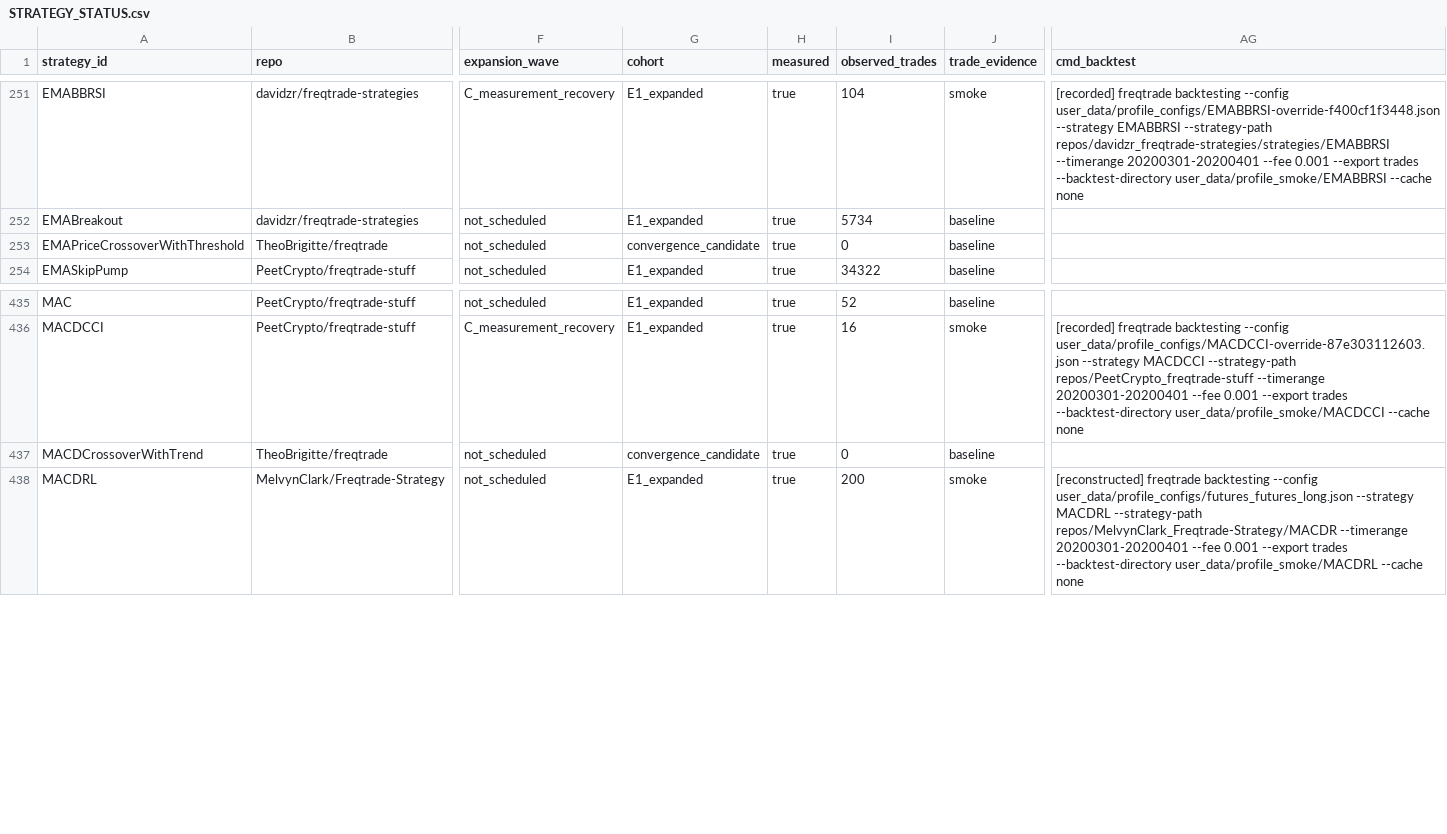
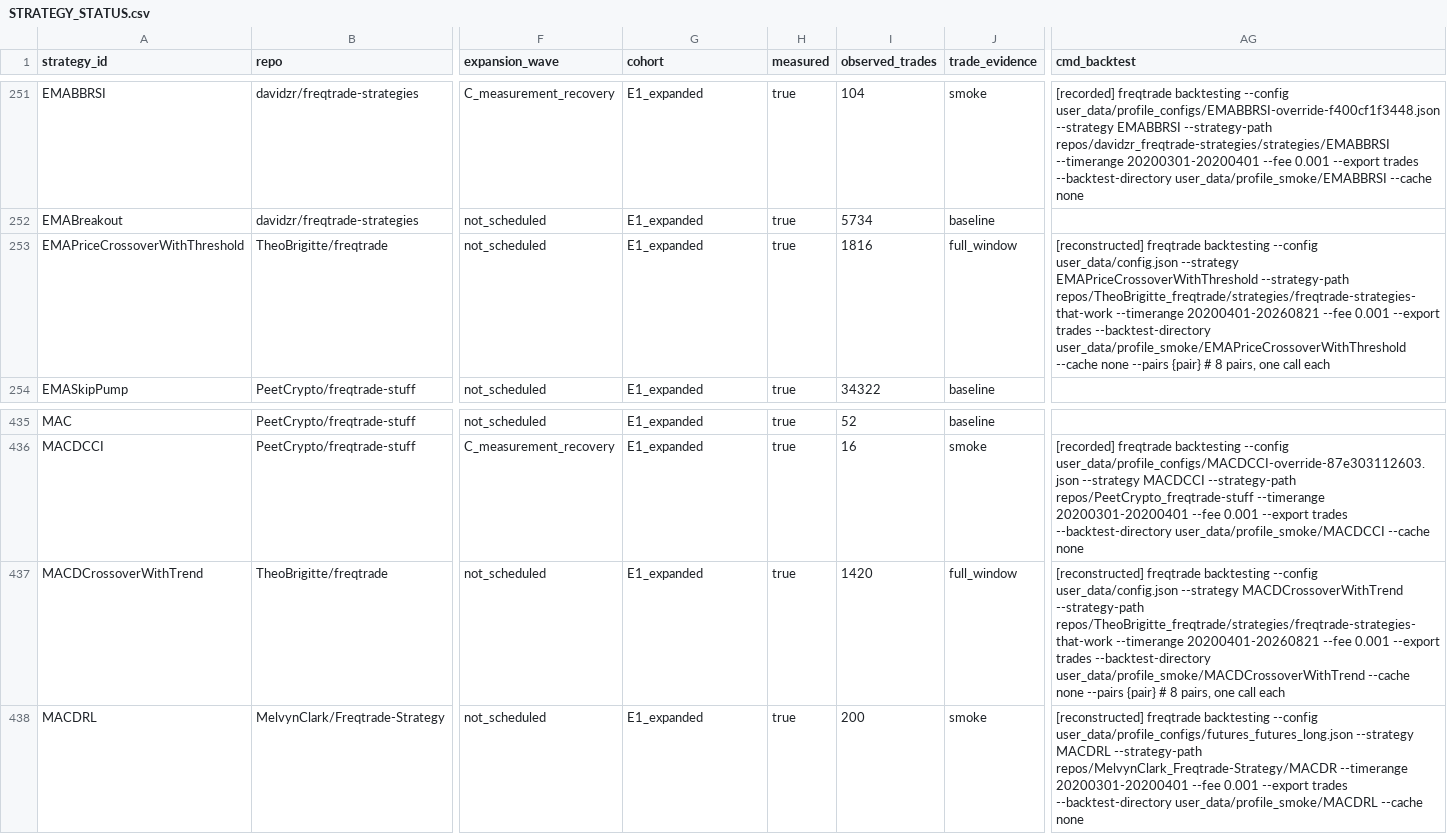
Before and after one commit to M1ch43lV/strategy-audit, a CSV file: STRATEGY_STATUS.csv, drawn as a sheet; only a part is shown, gaps mark what is left out; the diff covers the shown part only; the diff names each change by its address in the sheet, - before the commit and + after, or states it on an @@ line.

```diff
--- a/STRATEGY_STATUS.csv
+++ b/STRATEGY_STATUS.csv
-G253 (cohort): convergence_candidate
+G253 (cohort): E1_expanded
-I253 (observed_trades): 0
+I253 (observed_trades): 1816
-J253 (trade_evidence): baseline
+J253 (trade_evidence): full_window
-AG253 (cmd_backtest): (empty)
+AG253 (cmd_backtest): [reconstructed] freqtrade backtesting --config user_data/config.json --strategy EMAPriceCrossoverWithThreshold --strategy-path repos/TheoBrigitte_freqtrade/strategies/freqtrade-strategies-that-work --timerange 20200401-20260821 --fee 0.001 --export trades --backtest-directory user_data/profile_smoke/EMAPriceCrossoverWithThreshold --cache none --pairs {pair} # 8 pairs, one call each
-G437 (cohort): convergence_candidate
+G437 (cohort): E1_expanded
-I437 (observed_trades): 0
+I437 (observed_trades): 1420
-J437 (trade_evidence): baseline
+J437 (trade_evidence): full_window
-AG437 (cmd_backtest): (empty)
+AG437 (cmd_backtest): [reconstructed] freqtrade backtesting --config user_data/config.json --strategy MACDCrossoverWithTrend --strategy-path repos/TheoBrigitte_freqtrade/strategies/freqtrade-strategies-that-work --timerange 20200401-20260821 --fee 0.001 --export trades --backtest-directory user_data/profile_smoke/MACDCrossoverWithTrend --cache none --pairs {pair} # 8 pairs, one call each
```
Also changed, not shown: 37 edited cells elsewhere in this file, ELIGIBILITY_EXPANSION_ADJUDICATION.csv, 6 other files.
